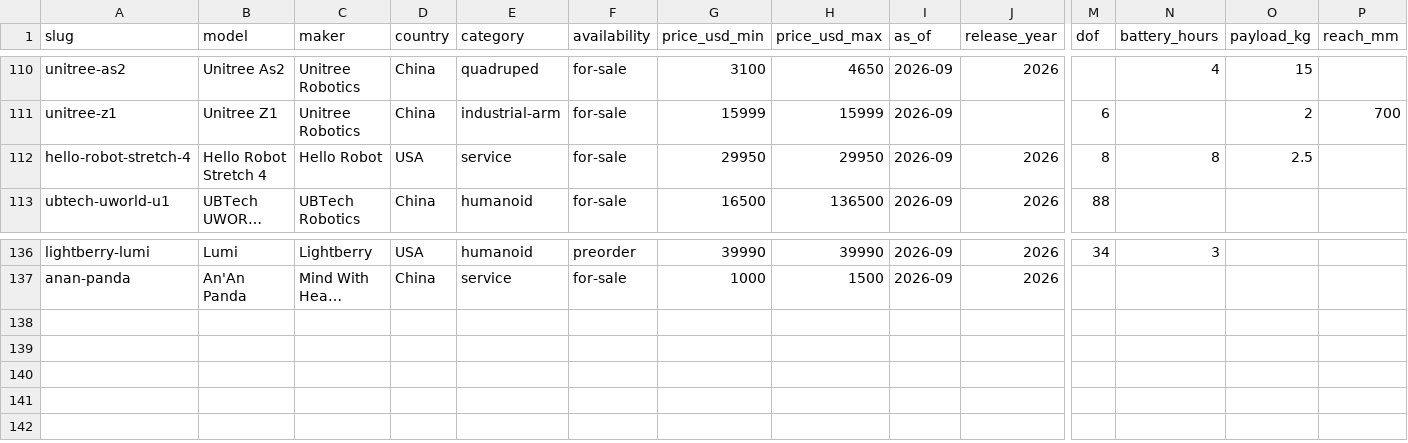
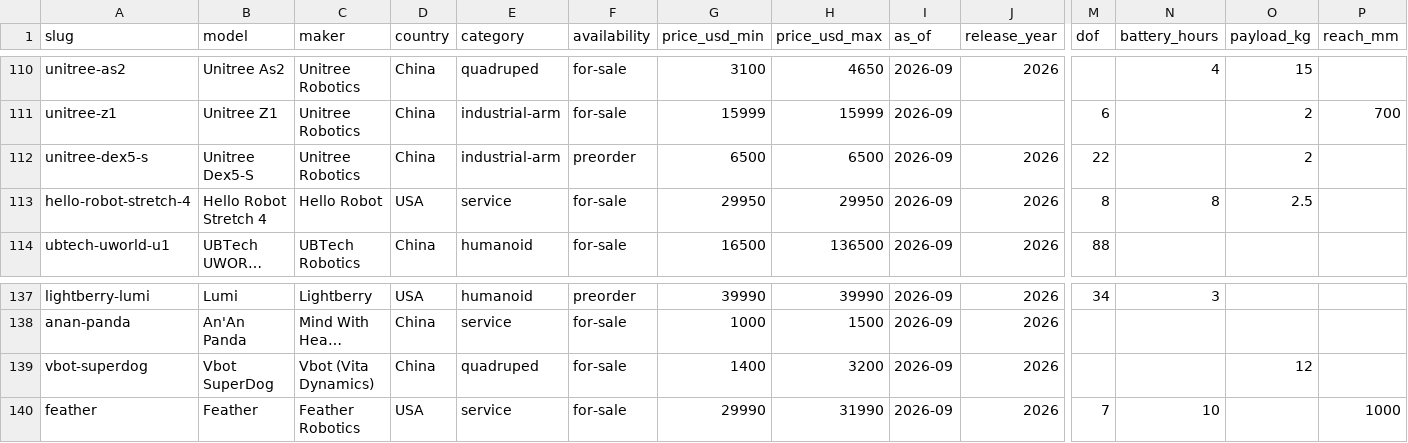
Before and after one commit to tdvchina/robot-price-index-data, a CSV file: data/robot-price-index.csv, drawn as a sheet; only a part is shown, gaps mark what is left out; long unchanged cells end in …; rows hold the shown columns only; the diff names each change by its address in the sheet, - before the commit and + after, or states it on an @@ line.

```diff
--- a/data/robot-price-index.csv
+++ b/data/robot-price-index.csv
+row 112: unitree-dex5-s | Unitree Dex5-S | Unitree Robotics | China | industrial-arm | preorder | 6500 | 6500 | 2026-09 | 2026 | 22 |  | 2
+row 139: vbot-superdog | Vbot SuperDog | Vbot (Vita Dynamics) | China | quadruped | for-sale | 1400 | 3200 | 2026-09 | 2026 |  |  | 12
+row 140: feather | Feather | Feather Robotics | USA | service | for-sale | 29990 | 31990 | 2026-09 | 2026 | 7 | 10 |  | 1000
```
Also changed, not shown: 2 other files.
